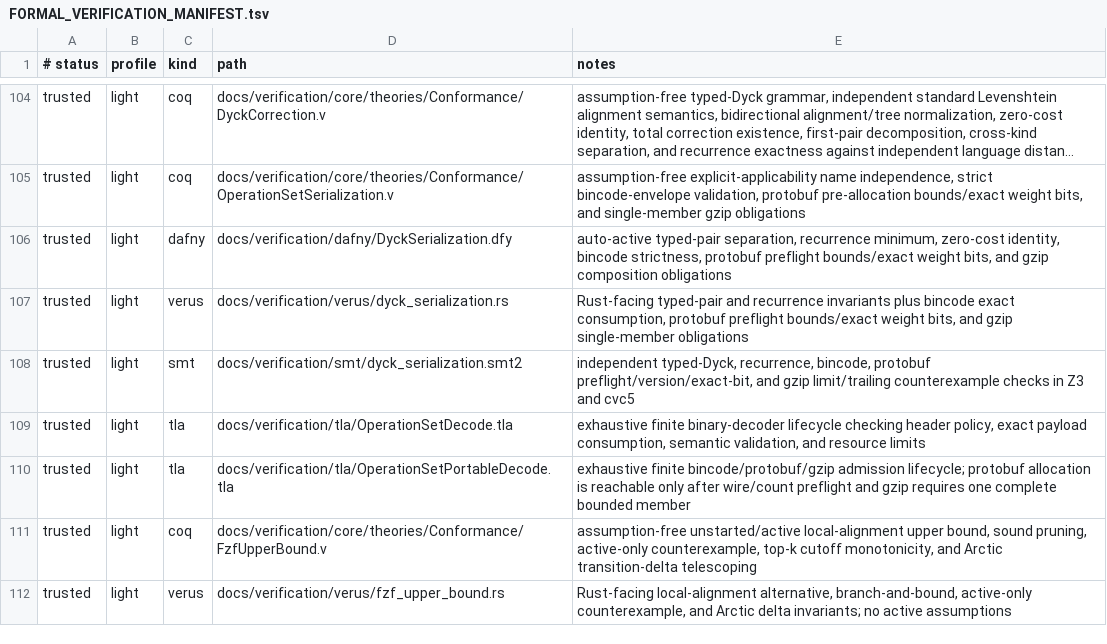
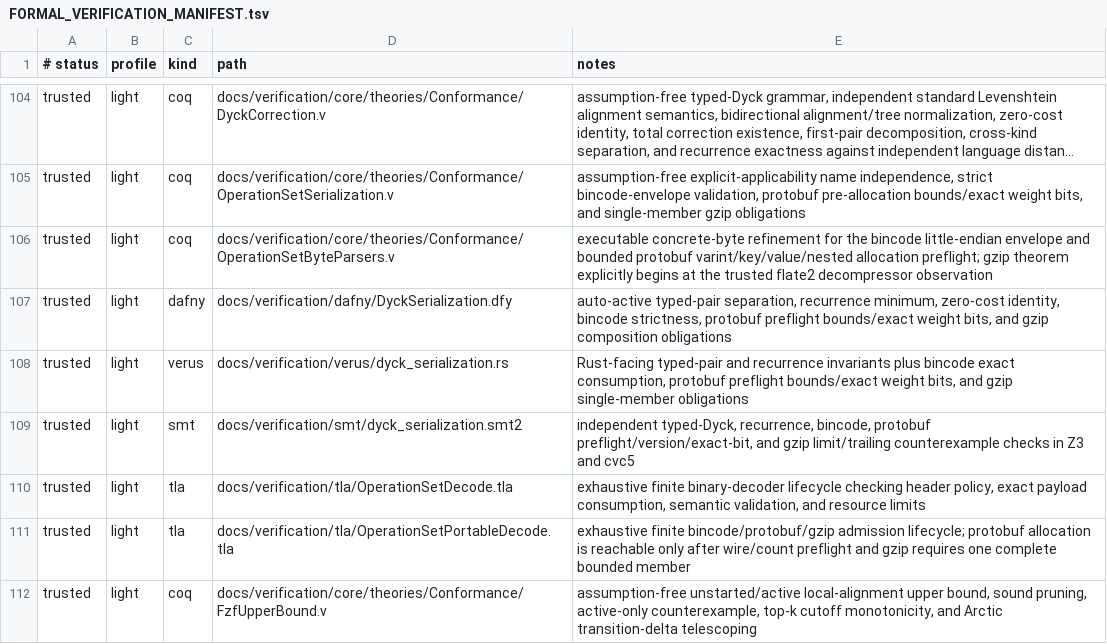
Before and after one commit to vinary-tree/liblevenshtein-rust, a TSV file: docs/verification/FORMAL_VERIFICATION_MANIFEST.tsv, drawn as a sheet; only a part is shown, gaps mark what is left out; the shorter side is filled out with more unchanged rows; long unchanged cells end in …; the diff names each change by its address in the sheet, - before the commit and + after, or states it on an @@ line.

Commit message:
proof(serialization): refine decoders to byte parsers

```diff
--- a/docs/verification/FORMAL_VERIFICATION_MANIFEST.tsv
+++ b/docs/verification/FORMAL_VERIFICATION_MANIFEST.tsv
+row 106: trusted | light | coq | docs/verification/core/theories/Conformance/OperationSetByteParsers.v | executable concrete-byte refinement for the bincode little-endian envelope and bounded protobuf varint/key/value/nested allocation preflight; gzip theorem explicitly begins at the trusted flate2 decompressor observation
```
Also changed, not shown: 14 other files.
